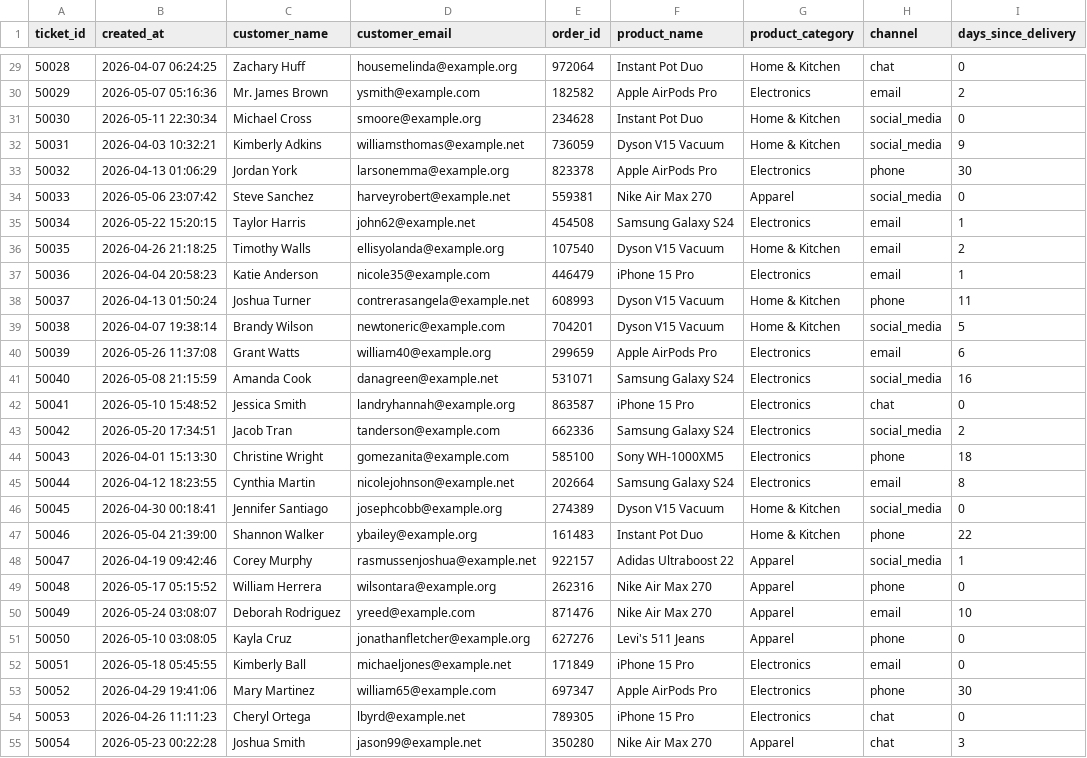
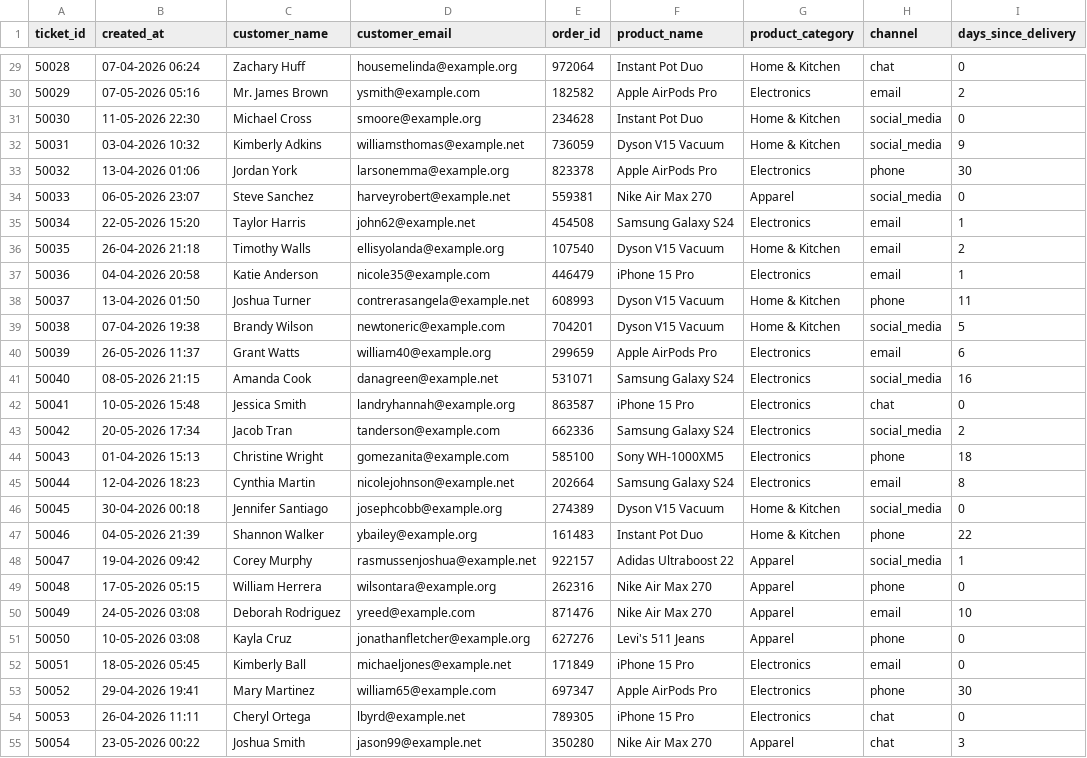
Before and after one commit to amangupta-py/ai-customer-feedback-analyzer, a CSV file: tickets.csv, drawn as a sheet; only a part is shown, gaps mark what is left out; the diff covers the shown part only; the diff names each change by its address in the sheet, - before the commit and + after, or states it on an @@ line.

```diff
--- a/tickets.csv
+++ b/tickets.csv
-B29 (created_at): 2026-04-07 06:24:25
+B29 (created_at): 07-04-2026 06:24
-B30 (created_at): 2026-05-07 05:16:36
+B30 (created_at): 07-05-2026 05:16
-B31 (created_at): 2026-05-11 22:30:34
+B31 (created_at): 11-05-2026 22:30
-B32 (created_at): 2026-04-03 10:32:21
+B32 (created_at): 03-04-2026 10:32
-B33 (created_at): 2026-04-13 01:06:29
+B33 (created_at): 13-04-2026 01:06
-B34 (created_at): 2026-05-06 23:07:42
+B34 (created_at): 06-05-2026 23:07
-B35 (created_at): 2026-05-22 15:20:15
+B35 (created_at): 22-05-2026 15:20
-B36 (created_at): 2026-04-26 21:18:25
+B36 (created_at): 26-04-2026 21:18
-B37 (created_at): 2026-04-04 20:58:23
+B37 (created_at): 04-04-2026 20:58
-B38 (created_at): 2026-04-13 01:50:24
+B38 (created_at): 13-04-2026 01:50
-B39 (created_at): 2026-04-07 19:38:14
+B39 (created_at): 07-04-2026 19:38
-B40 (created_at): 2026-05-26 11:37:08
+B40 (created_at): 26-05-2026 11:37
-B41 (created_at): 2026-05-08 21:15:59
+B41 (created_at): 08-05-2026 21:15
-B42 (created_at): 2026-05-10 15:48:52
+B42 (created_at): 10-05-2026 15:48
-B43 (created_at): 2026-05-20 17:34:51
+B43 (created_at): 20-05-2026 17:34
-B44 (created_at): 2026-04-01 15:13:30
+B44 (created_at): 01-04-2026 15:13
-B45 (created_at): 2026-04-12 18:23:55
+B45 (created_at): 12-04-2026 18:23
-B46 (created_at): 2026-04-30 00:18:41
+B46 (created_at): 30-04-2026 00:18
-B47 (created_at): 2026-05-04 21:39:00
+B47 (created_at): 04-05-2026 21:39
-B48 (created_at): 2026-04-19 09:42:46
+B48 (created_at): 19-04-2026 09:42
-B49 (created_at): 2026-05-17 05:15:52
+B49 (created_at): 17-05-2026 05:15
-B50 (created_at): 2026-05-24 03:08:07
+B50 (created_at): 24-05-2026 03:08
-B51 (created_at): 2026-05-10 03:08:05
+B51 (created_at): 10-05-2026 03:08
-B52 (created_at): 2026-05-18 05:45:55
+B52 (created_at): 18-05-2026 05:45
-B53 (created_at): 2026-04-29 19:41:06
+B53 (created_at): 29-04-2026 19:41
-B54 (created_at): 2026-04-26 11:11:23
+B54 (created_at): 26-04-2026 11:11
-B55 (created_at): 2026-05-23 00:22:28
+B55 (created_at): 23-05-2026 00:22
```
Also changed, not shown: 173 edited cells elsewhere in this file, 1 other file.
